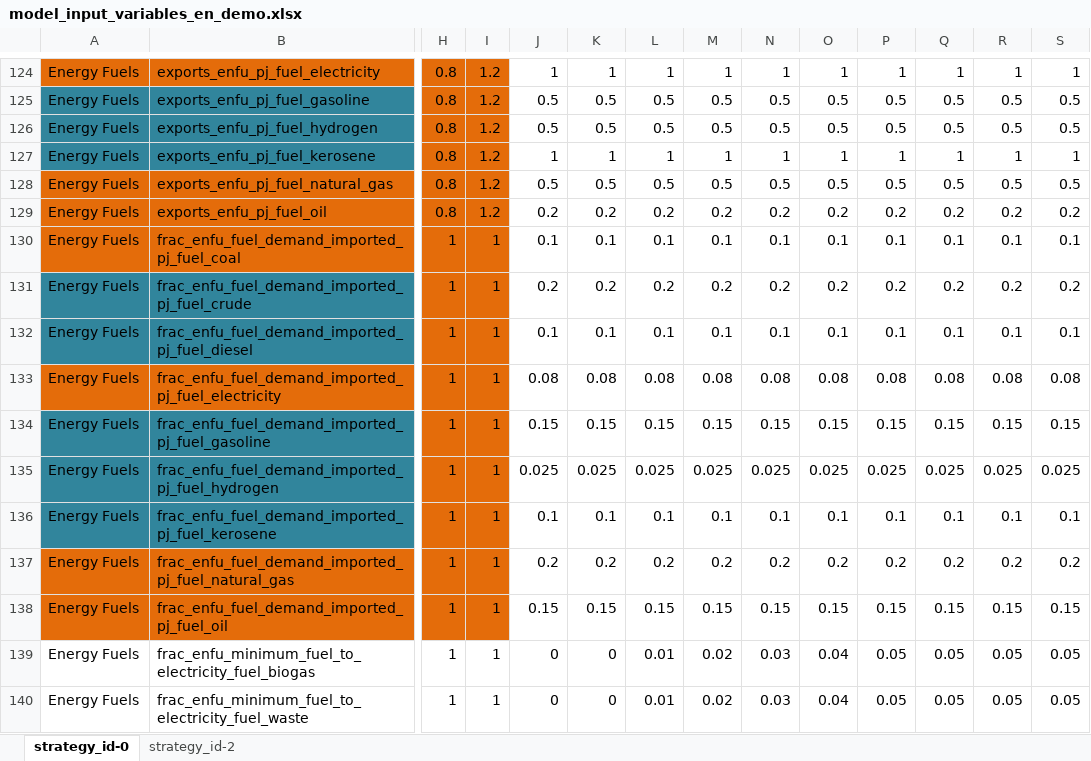
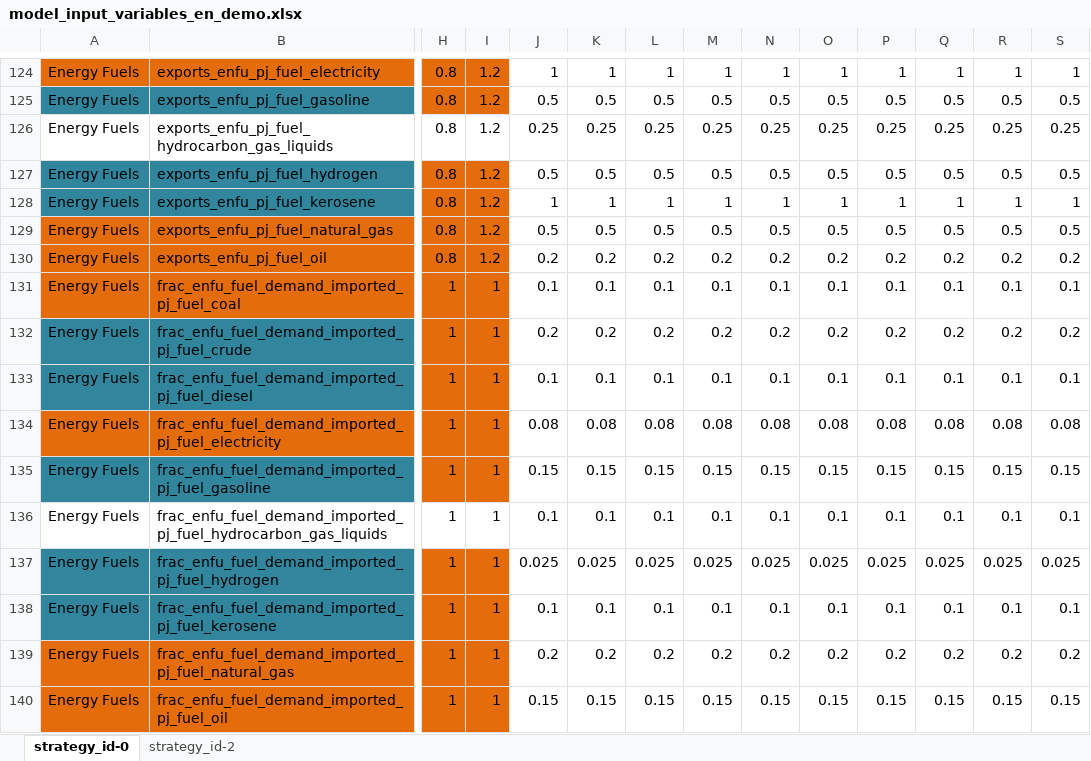
Before and after one commit to jarojasag/lac_decarbonization, an Excel workbook: ref/ingestion/demo/model_input_variables_en_demo.xlsx, sheet strategy_id-0, drawn as a sheet; only a part is shown, gaps mark what is left out; the shorter side is filled out with more unchanged rows; values as stored, in another font and other column widths than the file's, no borders; rows hold the shown columns only; the diff names each change by its address in the sheet, - before the commit and + after, or states it on an @@ line.

```diff
--- a/ref/ingestion/demo/model_input_variables_en_demo.xlsx (sheet strategy_id-0)
+++ b/ref/ingestion/demo/model_input_variables_en_demo.xlsx (sheet strategy_id-0)
+row 126: Energy Fuels | exports_enfu_pj_fuel_hydrocarbon_gas_liquids | 0.8 | 1.2 | 0.25 | 0.25 | 0.25 | 0.25 | 0.25 | 0.25 | 0.25 | 0.25 | 0.25 | 0.25
+row 136: Energy Fuels | frac_enfu_fuel_demand_imported_pj_fuel_hydrocarbon_gas_liquids | 1 | 1 | 0.1 | 0.1 | 0.1 | 0.1 | 0.1 | 0.1 | 0.1 | 0.1 | 0.1 | 0.1
```
Also changed, not shown: 10 other files.
